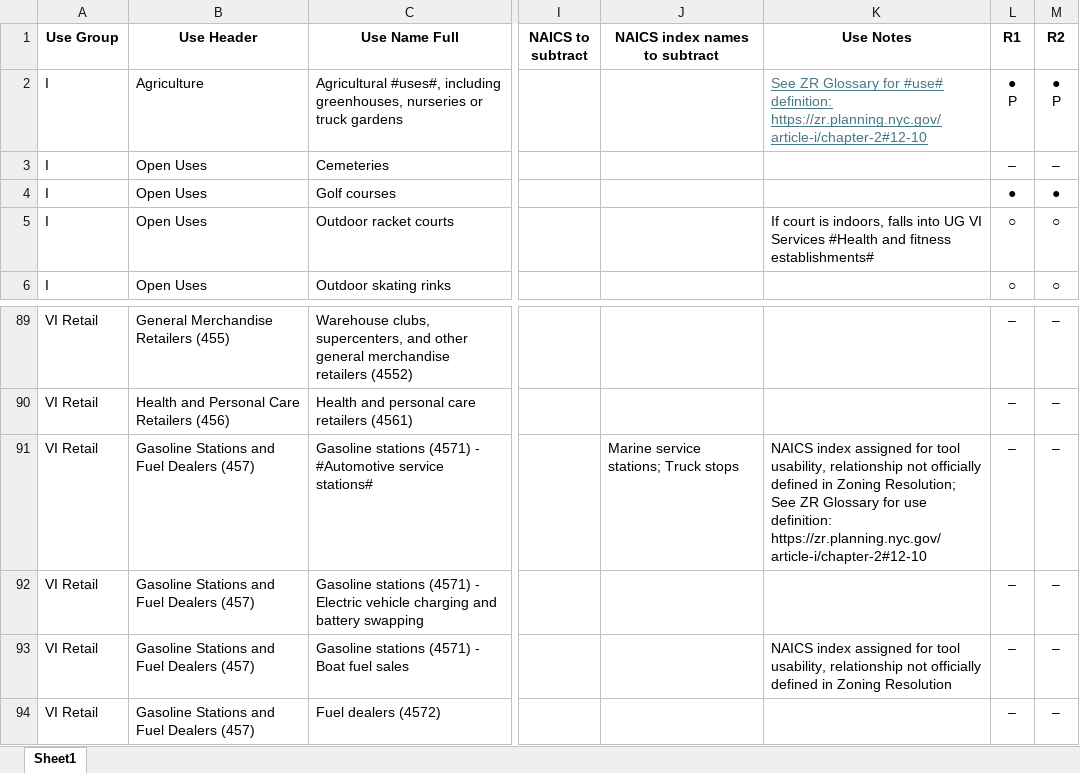
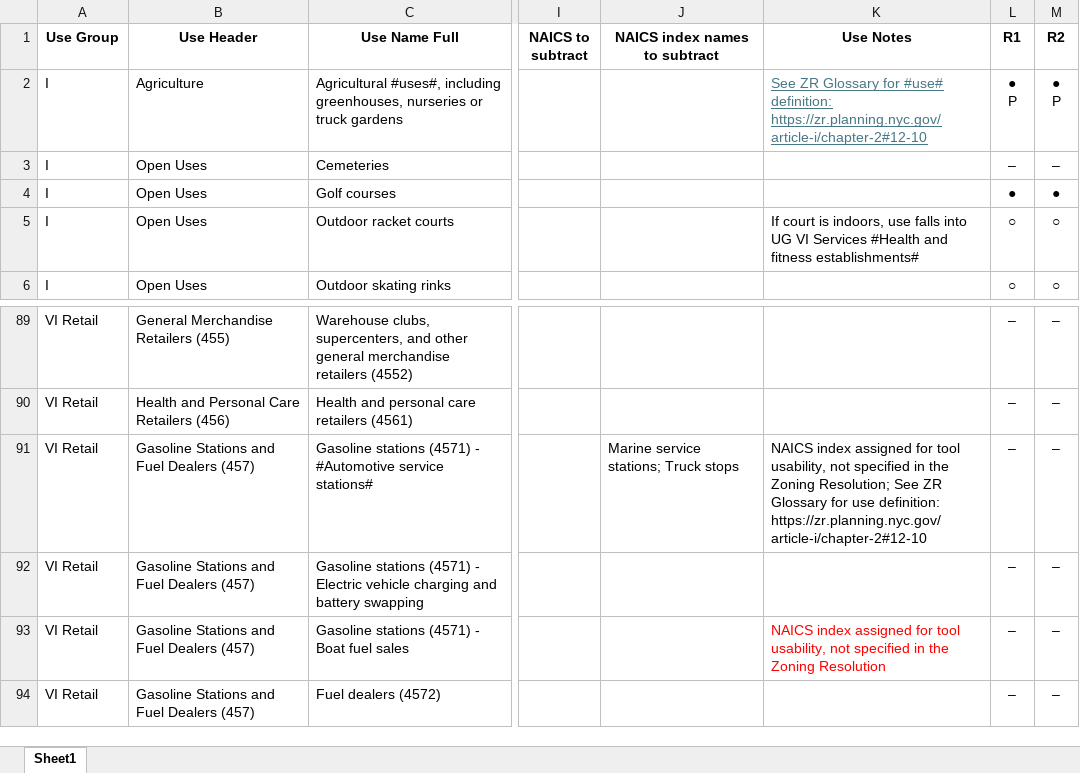
Before and after one commit to NYCPlanning/land-use-lookup, an Excel workbook: input/Use Group Chart - Complete Use List with NAICS.xlsx, sheet Sheet1, drawn as a sheet; only a part is shown, gaps mark what is left out; values as stored, in another font and other column widths than the file's, no borders; the diff covers the shown part only; the diff names each change by its address in the sheet, - before the commit and + after, or states it on an @@ line.

Commit message:
revised Use Notes, removed cols from View All table

```diff
--- a/input/Use Group Chart - Complete Use List with NAICS.xlsx (sheet Sheet1)
+++ b/input/Use Group Chart - Complete Use List with NAICS.xlsx (sheet Sheet1)
-K5 (Use Notes): …is indoors, falls into…
+K5 (Use Notes): …is indoors, use falls into…
-K91 (Use Notes): …tool usability, relationship not officially defined in Zoning Resolution;…
+K91 (Use Notes): …tool usability, not specified in the Zoning Resolution;…
-K93 (Use Notes): …tool usability, relationship not officially defined in Zoning Resolution
+K93 (Use Notes): …tool usability, not specified in the Zoning Resolution
-K93 text colour: black
+K93 text colour: #FF0000
```
Also changed, not shown: 15 edited cells and cell formats elsewhere in this sheet, 1 other file.
